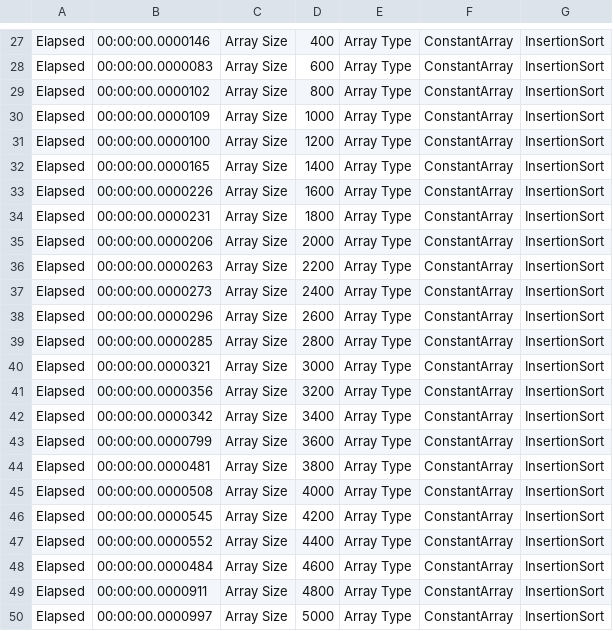
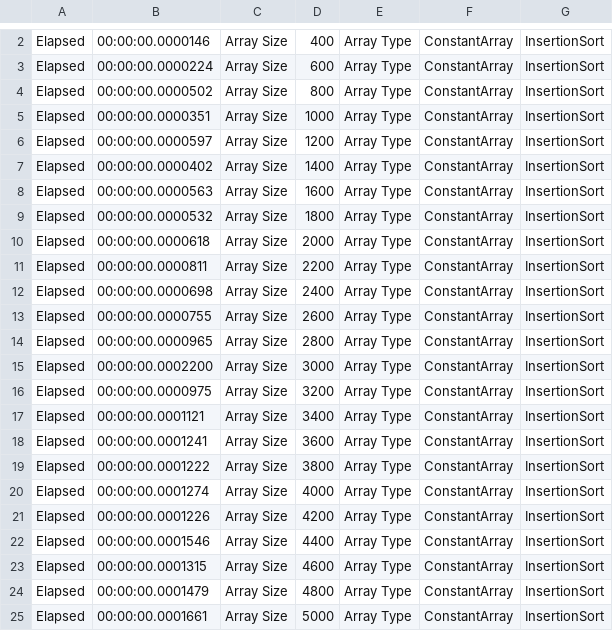
Before and after one commit to kolosovpetro/Sort-Algorithms, a CSV file: SortAlgorithms.Benchmarks/Benchmarks/InsertionSort/InsertionSort_ConstantArray.csv, drawn as a sheet; only a part is shown, gaps mark what is left out; addresses are those after the commit; the diff covers the shown part only; the diff names each change by its address in the sheet, - before the commit and + after, or states it on an @@ line.

```diff
--- a/SortAlgorithms.Benchmarks/Benchmarks/InsertionSort/InsertionSort_ConstantArray.csv
+++ b/SortAlgorithms.Benchmarks/Benchmarks/InsertionSort/InsertionSort_ConstantArray.csv
-B3: 00:00:00.0000083
+B3: 00:00:00.0000224
-B4: 00:00:00.0000102
+B4: 00:00:00.0000502
-B5: 00:00:00.0000109
+B5: 00:00:00.0000351
-B6: 00:00:00.0000100
+B6: 00:00:00.0000597
-B7: 00:00:00.0000165
+B7: 00:00:00.0000402
-B8: 00:00:00.0000226
+B8: 00:00:00.0000563
-B9: 00:00:00.0000231
+B9: 00:00:00.0000532
-B10: 00:00:00.0000206
+B10: 00:00:00.0000618
-B11: 00:00:00.0000263
+B11: 00:00:00.0000811
-B12: 00:00:00.0000273
+B12: 00:00:00.0000698
-B13: 00:00:00.0000296
+B13: 00:00:00.0000755
-B14: 00:00:00.0000285
+B14: 00:00:00.0000965
-B15: 00:00:00.0000321
+B15: 00:00:00.0002200
-B16: 00:00:00.0000356
+B16: 00:00:00.0000975
-B17: 00:00:00.0000342
+B17: 00:00:00.0001121
-B18: 00:00:00.0000799
+B18: 00:00:00.0001241
-B19: 00:00:00.0000481
+B19: 00:00:00.0001222
-B20: 00:00:00.0000508
+B20: 00:00:00.0001274
-B21: 00:00:00.0000545
+B21: 00:00:00.0001226
-B22: 00:00:00.0000552
+B22: 00:00:00.0001546
-B23: 00:00:00.0000484
+B23: 00:00:00.0001315
-B24: 00:00:00.0000911
+B24: 00:00:00.0001479
-B25: 00:00:00.0000997
+B25: 00:00:00.0001661
```
Also changed, not shown: 25 removed rows and 1 edited cell elsewhere in this file, SortAlgorithms.Benchmarks/Benchmarks/CocktailSort/CocktailSort_ConstantArray.csv, SortAlgorithms.Benchmarks/Benchmarks/CocktailSort/CocktailSort_ReversedArray.csv, 56 other files.
